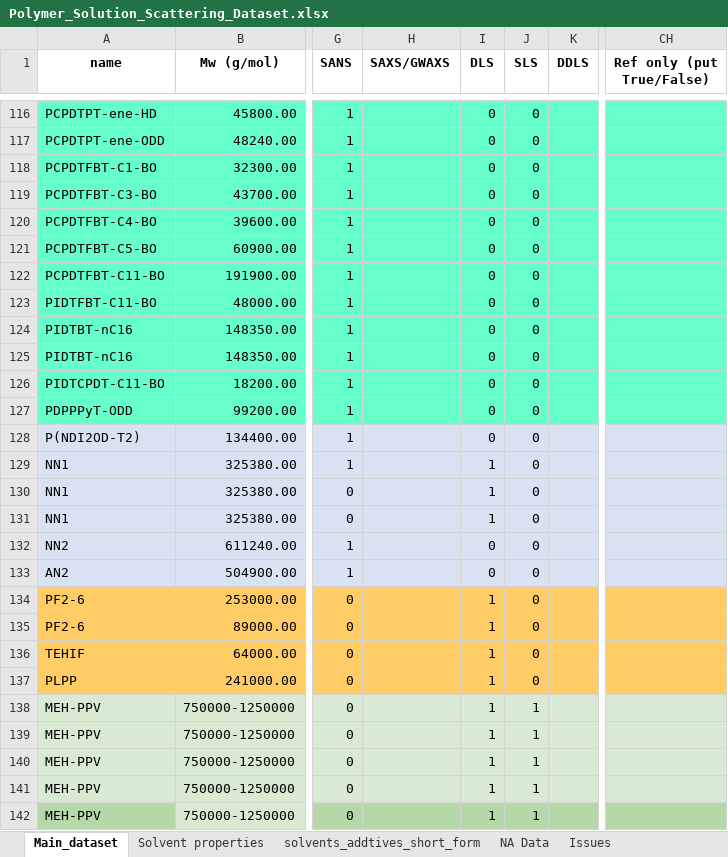
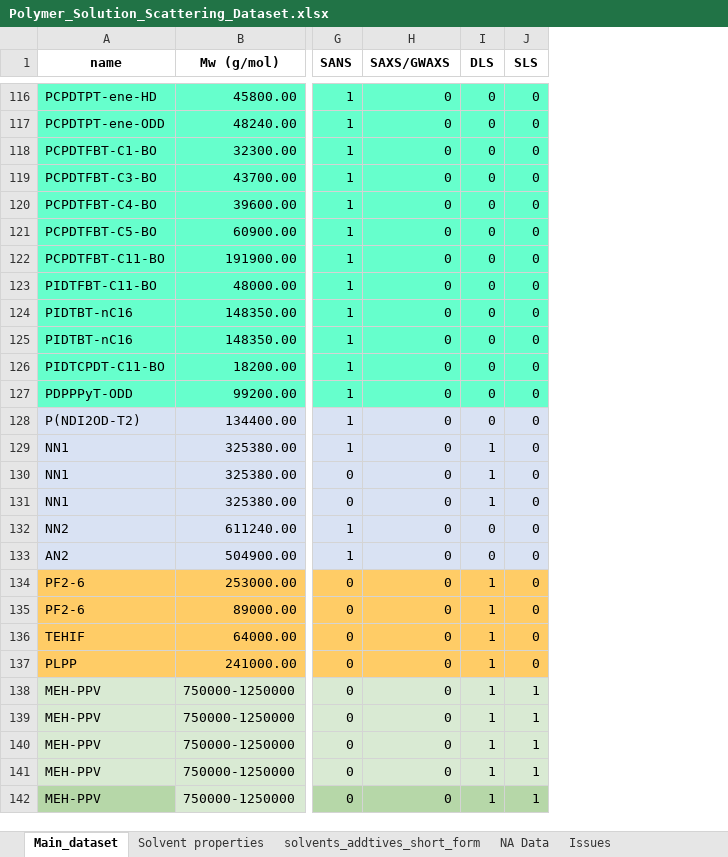
Before and after one commit to ddomlab/Model-Generalizability-and-Uncertainty-for-Predicting-Conjugated-Polymer-Solution-Conformation, an Excel workbook: datasets/raw/Polymer_Solution_Scattering_Dataset.xlsx, sheet Main_dataset, drawn as a sheet; only a part is shown, gaps mark what is left out; values as stored, in another font and other column widths than the file's, no borders; charts and pictures not drawn; the diff covers the shown part only; the diff names each change by its address in the sheet, - before the commit and + after, or states it on an @@ line.

Commit message:
updated dataset

```diff
--- a/datasets/raw/Polymer_Solution_Scattering_Dataset.xlsx (sheet Main_dataset)
+++ b/datasets/raw/Polymer_Solution_Scattering_Dataset.xlsx (sheet Main_dataset)
-column K (DDLS), empty
-column CH (Ref only (put True/False)), empty
-H116:H142 (SAXS/GWAXS): (empty)
+H116:H142 (SAXS/GWAXS): 0
```
Also changed, not shown: 389 edited cells elsewhere in this sheet, formulas that keep their value, charts or pictures.
